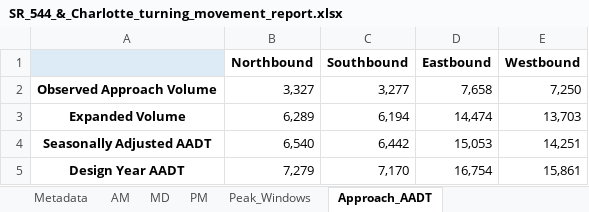
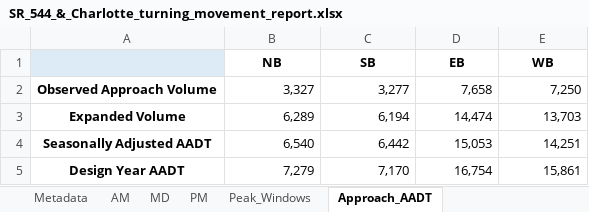
Before and after one commit to malexaims/TMCDataProcessing, an Excel workbook: output/SR_544_&_Charlotte_turning_movement_report.xlsx, sheet Approach_AADT, drawn as a sheet; values as stored, in another font and other column widths than the file's, no borders; removed rows and columns are numbered as before the commit, all else as after; the diff names each change by its address in the sheet, - before the commit and + after, or states it on an @@ line.

```diff
--- a/output/SR_544_&_Charlotte_turning_movement_report.xlsx (sheet Approach_AADT)
+++ b/output/SR_544_&_Charlotte_turning_movement_report.xlsx (sheet Approach_AADT)
-row 1:  | Northbound | Southbound | Eastbound | Westbound
+row 1:  | NB | SB | EB | WB
```
Also changed, not shown: sheet AM, sheet MD, sheet PM, sheet Peak_Windows, sheet Metadata.
